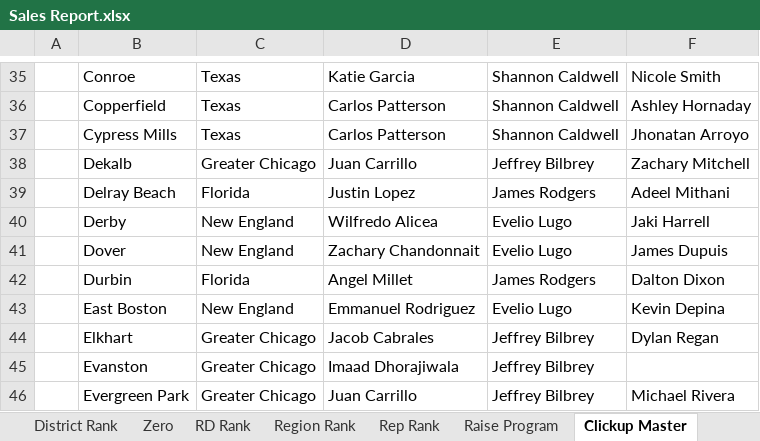
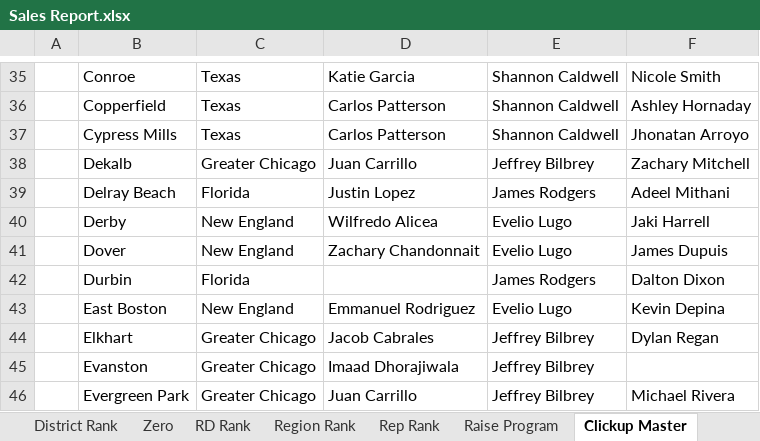
Before and after one commit to BlufoxMobile/Daily-Sales-Report, an Excel workbook: data/Sales Report.xlsx, sheet Clickup Master, drawn as a sheet; only a part is shown, gaps mark what is left out; values as stored, in another font and other column widths than the file's, no borders; table styles not drawn; the diff covers the shown part only; the diff names each change by its address in the sheet, - before the commit and + after, or states it on an @@ line.

```diff
--- a/data/Sales Report.xlsx (sheet Clickup Master)
+++ b/data/Sales Report.xlsx (sheet Clickup Master)
-D42: Angel Millet
+D42: (empty)
```
Also changed, not shown: 14 edited cells elsewhere in this sheet, sheet Rep Rank, sheet Store Rank, sheet District Rank, sheet Zero, sheet Region Rank, sheet RD Rank, 1 more sheet, hidden cells.
